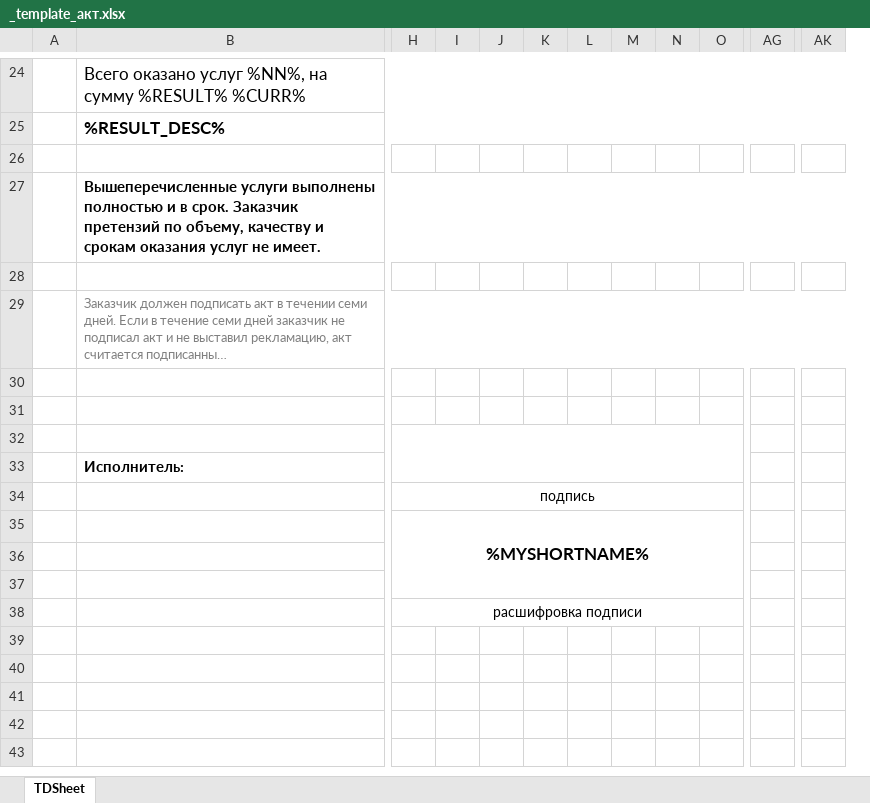
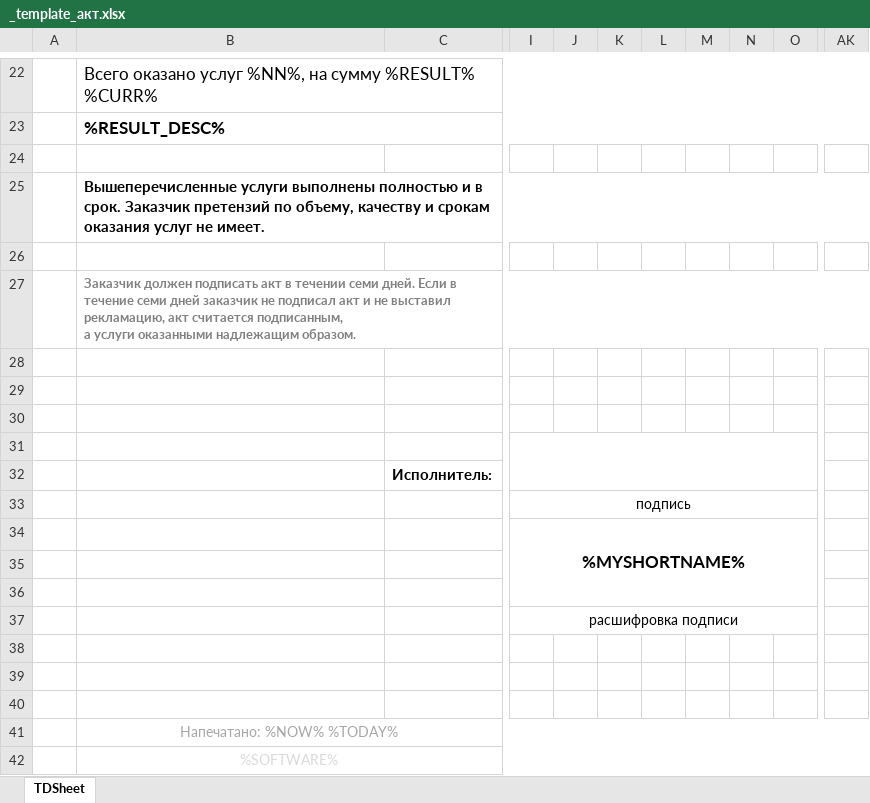
Before and after one commit to dkxce/IPUSN2ExcelTemplates, an Excel workbook: ExcelTemplates/bin/Debug/Templates/_template_акт.xlsx, sheet TDSheet, drawn as a sheet; only a part is shown, gaps mark what is left out; long unchanged cells end in …; values as stored, in another font and other column widths than the file's, no borders; charts and pictures not drawn; removed rows and columns are numbered as before the commit, all else as after; rows hold the shown columns only; the diff covers the shown part only; the diff names each change by its address in the sheet, - before the commit and + after, or states it on an @@ line.

```diff
--- a/ExcelTemplates/bin/Debug/Templates/_template_акт.xlsx (sheet TDSheet)
+++ b/ExcelTemplates/bin/Debug/Templates/_template_акт.xlsx (sheet TDSheet)
+column C, empty
-column I, empty
-column AG, empty
-column AK, empty
+column AK, empty
-B27 bold: off
+B27 bold: on
-H32:S33 merged
-row 31:  | Исполнитель:
+row 31: (empty)
-B33:F33 merged
+I31:T32 merged
+row 32:  |  | Исполнитель:
-H34:S34 merged
+I33:T33 merged
-H35:S37 merged
+I34:T36 merged
-H38:S38 merged
+I37:T37 merged
+row 38: (empty)
+row 39: (empty)
+row 40: (empty)
+row 41:  | Напечатано: %NOW% %TODAY%
+row 42:  | %SOFTWARE%
```
Also changed, not shown: 2 added rows, 4 removed rows, 3 added columns, 3 removed columns, 4 edited cells, cell formats and merged cells elsewhere in this sheet, charts or pictures, ExcelTemplates/bin/Debug/Templates/_template_счет.xlsx, ExcelTemplates/bin/Debug/Templates/_template_счет_QR.xlsx, 34 other files.
